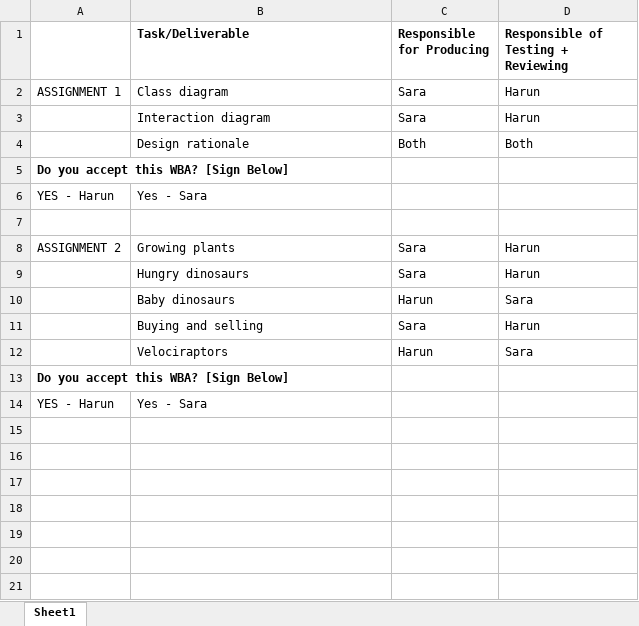
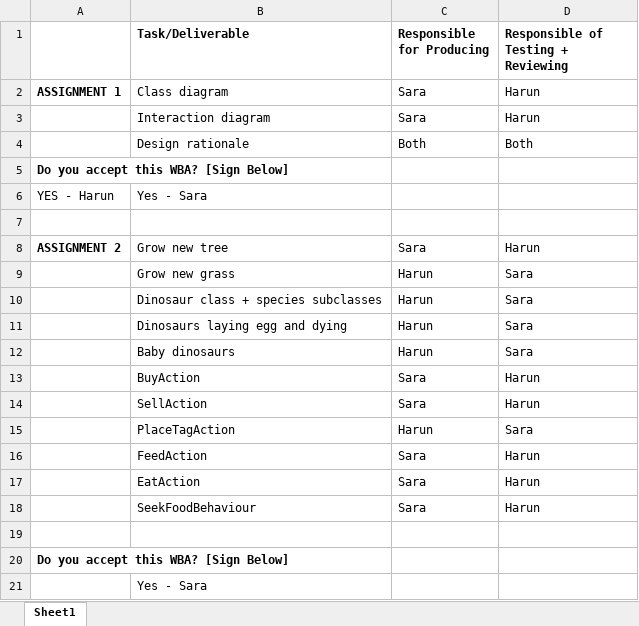
Before and after one commit to saratran/FIT2099-AssignmentProject, an Excel workbook: Design Documents/Work Breakdown Agreement.xlsx, sheet Sheet1, drawn as a sheet; values as stored, in another font and other column widths than the file's, no borders; removed rows and columns are numbered as before the commit, all else as after; the diff names each change by its address in the sheet, - before the commit and + after, or states it on an @@ line.

Commit message:
Updated WBA for assignment 2 and signed
WBA for assignment 2 has been broken down into smaller and more specific tasks

```diff
--- a/Design Documents/Work Breakdown Agreement.xlsx (sheet Sheet1)
+++ b/Design Documents/Work Breakdown Agreement.xlsx (sheet Sheet1)
-A2 bold: off
+A2 bold: on
-A8 bold: off
+A8 bold: on
-B8 (Task/Deliverable): Growing plants
+B8 (Task/Deliverable): Grow new tree
-row 9:  | Hungry dinosaurs | Sara | Harun
+row 9:  | Grow new grass | Harun | Sara
+row 10:  | Dinosaur class + species subclasses | Harun | Sara
+row 11:  | Dinosaurs laying egg and dying | Harun | Sara
-B13 (Task/Deliverable): Buying and selling
+B13 (Task/Deliverable): BuyAction
+row 14:  | SellAction | Sara | Harun
-B15 (Task/Deliverable): Velociraptors
+B15 (Task/Deliverable): PlaceTagAction
+row 16:  | FeedAction | Sara | Harun
+row 17:  | EatAction | Sara | Harun
+row 18:  | SeekFoodBehaviour | Sara | Harun
+row 19: (empty)
-A21: YES - Harun
+A21: (empty)
```
Also changed, not shown: 1 other file.
